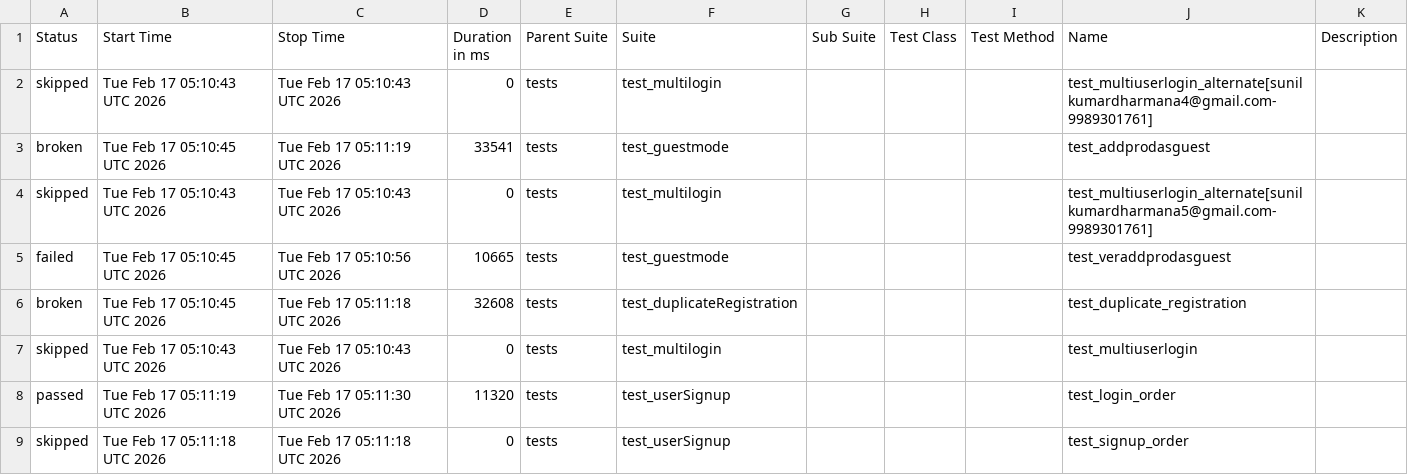
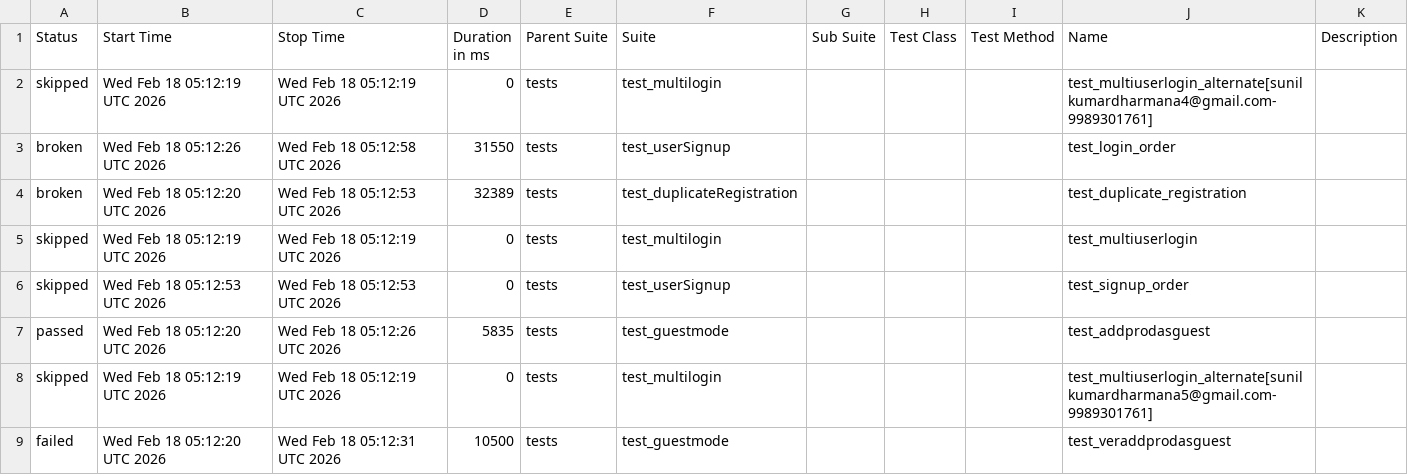
Before and after one commit to sunilkumardharmana24-afk/My_project, a CSV file: data/suites.csv, drawn as a sheet.

```diff
--- a/data/suites.csv
+++ b/data/suites.csv
@@ -1,9 +1,9 @@
 "Status","Start Time","Stop Time","Duration in ms","Parent Suite","Suite","Sub Suite","Test Class","Test Method","Name","Description"
-"skipped","Tue Feb 17 05:10:43 UTC 2026","Tue Feb 17 05:10:43 UTC 2026","0","tests","test_multilogin","","","","test_multiuserlogin_alternate[sunilkumardharmana4@gmail.com-9989301761]",""
-"broken","Tue Feb 17 05:10:45 UTC 2026","Tue Feb 17 05:11:19 UTC 2026","33541","tests","test_guestmode","","","","test_addprodasguest",""
-"skipped","Tue Feb 17 05:10:43 UTC 2026","Tue Feb 17 05:10:43 UTC 2026","0","tests","test_multilogin","","","","test_multiuserlogin_alternate[sunilkumardharmana5@gmail.com-9989301761]",""
-"failed","Tue Feb 17 05:10:45 UTC 2026","Tue Feb 17 05:10:56 UTC 2026","10665","tests","test_guestmode","","","","test_veraddprodasguest",""
-"broken","Tue Feb 17 05:10:45 UTC 2026","Tue Feb 17 05:11:18 UTC 2026","32608","tests","test_duplicateRegistration","","","","test_duplicate_registration",""
-"skipped","Tue Feb 17 05:10:43 UTC 2026","Tue Feb 17 05:10:43 UTC 2026","0","tests","test_multilogin","","","","test_multiuserlogin",""
-"passed","Tue Feb 17 05:11:19 UTC 2026","Tue Feb 17 05:11:30 UTC 2026","11320","tests","test_userSignup","","","","test_login_order",""
-"skipped","Tue Feb 17 05:11:18 UTC 2026","Tue Feb 17 05:11:18 UTC 2026","0","tests","test_userSignup","","","","test_signup_order",""
+"skipped","Wed Feb 18 05:12:19 UTC 2026","Wed Feb 18 05:12:19 UTC 2026","0","tests","test_multilogin","","","","test_multiuserlogin_alternate[sunilkumardharmana4@gmail.com-9989301761]",""
+"broken","Wed Feb 18 05:12:26 UTC 2026","Wed Feb 18 05:12:58 UTC 2026","31550","tests","test_userSignup","","","","test_login_order",""
+"broken","Wed Feb 18 05:12:20 UTC 2026","Wed Feb 18 05:12:53 UTC 2026","32389","tests","test_duplicateRegistration","","","","test_duplicate_registration",""
+"skipped","Wed Feb 18 05:12:19 UTC 2026","Wed Feb 18 05:12:19 UTC 2026","0","tests","test_multilogin","","","","test_multiuserlogin",""
+"skipped","Wed Feb 18 05:12:53 UTC 2026","Wed Feb 18 05:12:53 UTC 2026","0","tests","test_userSignup","","","","test_signup_order",""
+"passed","Wed Feb 18 05:12:20 UTC 2026","Wed Feb 18 05:12:26 UTC 2026","5835","tests","test_guestmode","","","","test_addprodasguest",""
+"skipped","Wed Feb 18 05:12:19 UTC 2026","Wed Feb 18 05:12:19 UTC 2026","0","tests","test_multilogin","","","","test_multiuserlogin_alternate[sunilkumardharmana5@gmail.com-9989301761]",""
+"failed","Wed Feb 18 05:12:20 UTC 2026","Wed Feb 18 05:12:31 UTC 2026","10500","tests","test_guestmode","","","","test_veraddprodasguest",""
```
Also changed, not shown: 53 other files.
